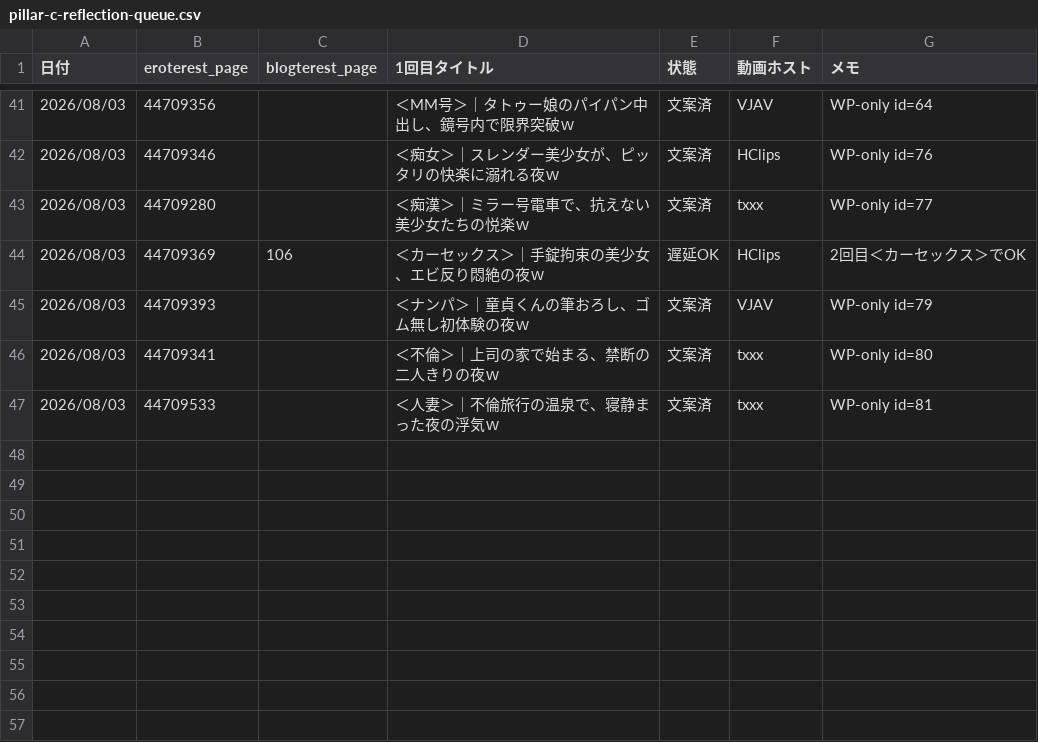
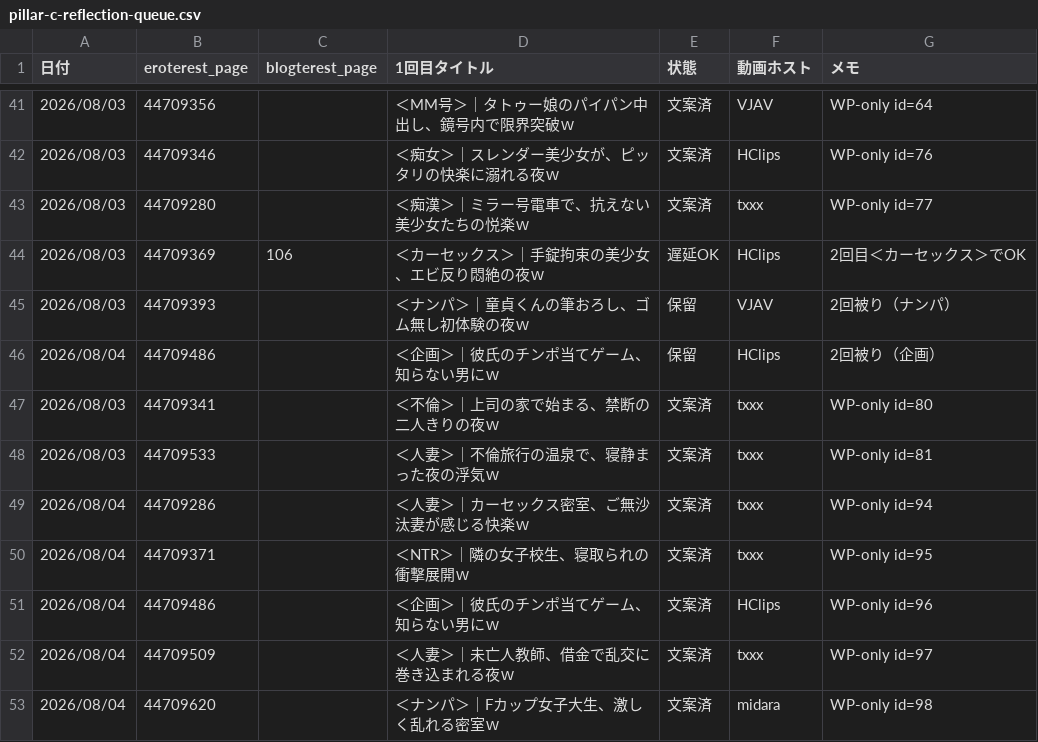
Before and after one commit to shoichimatsumoto/circlemap, a CSV file: docs/pillar-c-reflection-queue.csv, drawn as a sheet; only a part is shown, gaps mark what is left out.

```diff
--- a/docs/pillar-c-reflection-queue.csv
+++ b/docs/pillar-c-reflection-queue.csv
@@ -44,4 +44,10 @@
 2026/08/03,44709369,106,＜カーセックス＞｜手錠拘束の美少女、エビ反り悶絶の夜ｗ,遅延OK,HClips,2回目＜カーセックス＞でOK
-2026/08/03,44709393,,＜ナンパ＞｜童貞くんの筆おろし、ゴム無し初体験の夜ｗ,文案済,VJAV,WP-only id=79
+2026/08/03,44709393,,＜ナンパ＞｜童貞くんの筆おろし、ゴム無し初体験の夜ｗ,保留,VJAV,2回被り（ナンパ）
+2026/08/04,44709486,,＜企画＞｜彼氏のチンポ当てゲーム、知らない男にｗ,保留,HClips,2回被り（企画）
 2026/08/03,44709341,,＜不倫＞｜上司の家で始まる、禁断の二人きりの夜ｗ,文案済,txxx,WP-only id=80
 2026/08/03,44709533,,＜人妻＞｜不倫旅行の温泉で、寝静まった夜の浮気ｗ,文案済,txxx,WP-only id=81
+2026/08/04,44709286,,＜人妻＞｜カーセックス密室、ご無沙汰妻が感じる快楽ｗ,文案済,txxx,WP-only id=94
+2026/08/04,44709371,,＜NTR＞｜隣の女子校生、寝取られの衝撃展開ｗ,文案済,txxx,WP-only id=95
+2026/08/04,44709486,,＜企画＞｜彼氏のチンポ当てゲーム、知らない男にｗ,文案済,HClips,WP-only id=96
+2026/08/04,44709509,,＜人妻＞｜未亡人教師、借金で乱交に巻き込まれる夜ｗ,文案済,txxx,WP-only id=97
+2026/08/04,44709620,,＜ナンパ＞｜Fカップ女子大生、激しく乱れる密室ｗ,文案済,midara,WP-only id=98
```
Also changed, not shown: docs/pillar-c-copy-stash.csv, docs/pillar-c-wp-mirror.csv.
